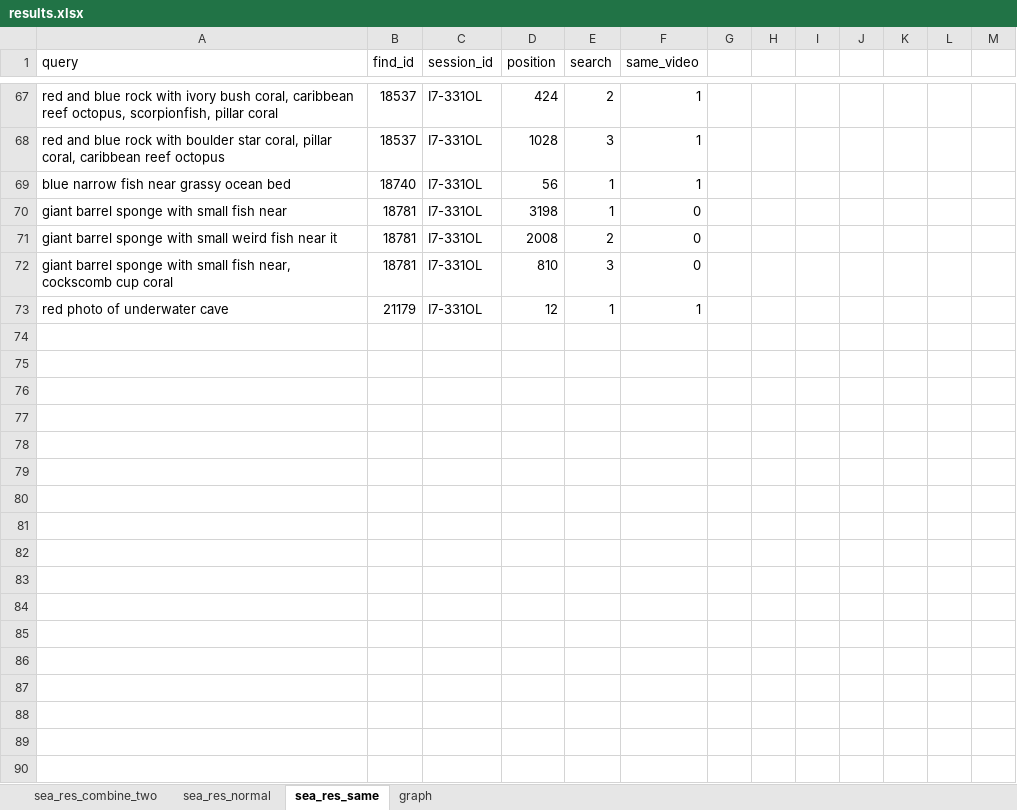
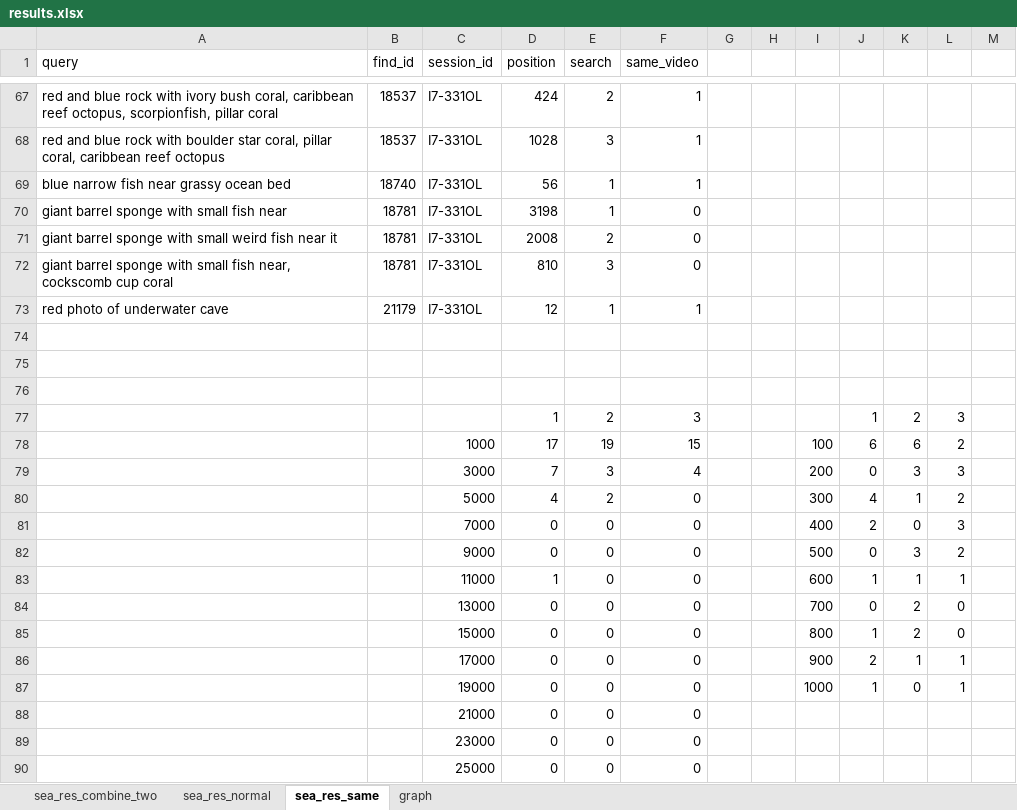
Before and after one commit to zuzavop/image-searcher, an Excel workbook: result/results.xlsx, sheet sea_res_same, drawn as a sheet; only a part is shown, gaps mark what is left out; values as stored, in another font and other column widths than the file's, no borders; charts and pictures and table styles not drawn; the diff covers the shown part only; the diff names each change by its address in the sheet, - before the commit and + after, or states it on an @@ line.

```diff
--- a/result/results.xlsx (sheet sea_res_same)
+++ b/result/results.xlsx (sheet sea_res_same)
+row 74: (empty)
+row 75: (empty)
+row 76: (empty)
+row 77:  |  |  | 1 | 2 | 3 |  |  |  | 1 | 2 | 3
+row 78:  |  | 1000 | 17 | 19 | 15 |  |  | 100 | 6 | 6 | 2
+row 79:  |  | 3000 | 7 | 3 | 4 |  |  | 200 | 0 | 3 | 3
+row 80:  |  | 5000 | 4 | 2 | 0 |  |  | 300 | 4 | 1 | 2
+row 81:  |  | 7000 | 0 | 0 | 0 |  |  | 400 | 2 | 0 | 3
+row 82:  |  | 9000 | 0 | 0 | 0 |  |  | 500 | 0 | 3 | 2
+row 83:  |  | 11000 | 1 | 0 | 0 |  |  | 600 | 1 | 1 | 1
+row 84:  |  | 13000 | 0 | 0 | 0 |  |  | 700 | 0 | 2 | 0
+row 85:  |  | 15000 | 0 | 0 | 0 |  |  | 800 | 1 | 2 | 0
+row 86:  |  | 17000 | 0 | 0 | 0 |  |  | 900 | 2 | 1 | 1
+row 87:  |  | 19000 | 0 | 0 | 0 |  |  | 1000 | 1 | 0 | 1
+row 88:  |  | 21000 | 0 | 0 | 0
+row 89:  |  | 23000 | 0 | 0 | 0
+row 90:  |  | 25000 | 0 | 0 | 0
```
Also changed, not shown: 19 edited cells elsewhere in this sheet, sheet sea_res_combine_two, sheet graph, formulas that keep their value, charts or pictures.
